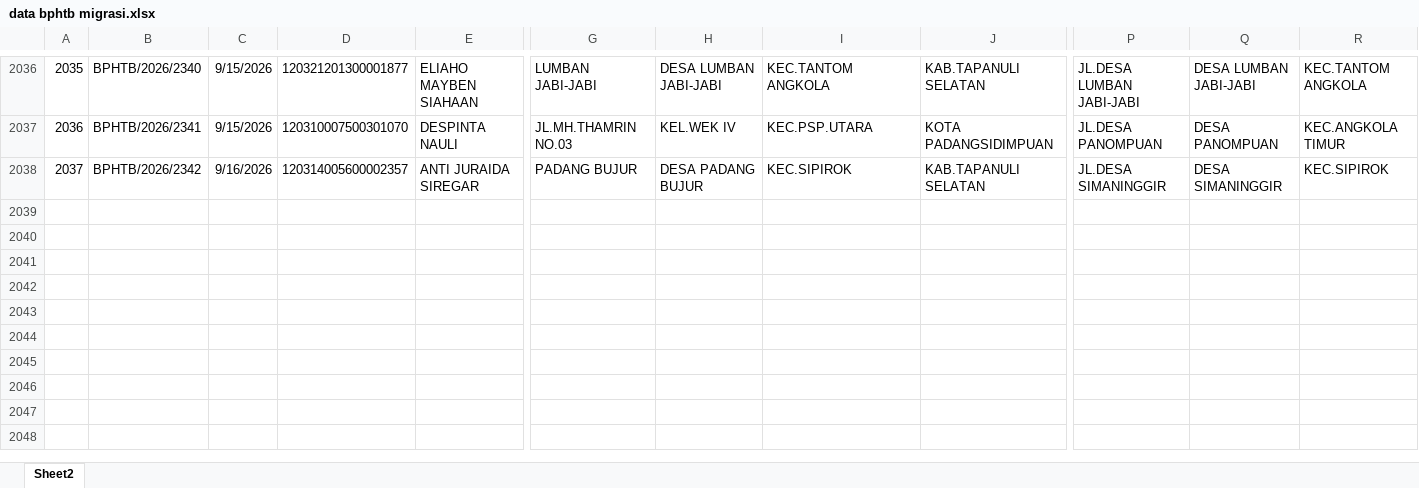
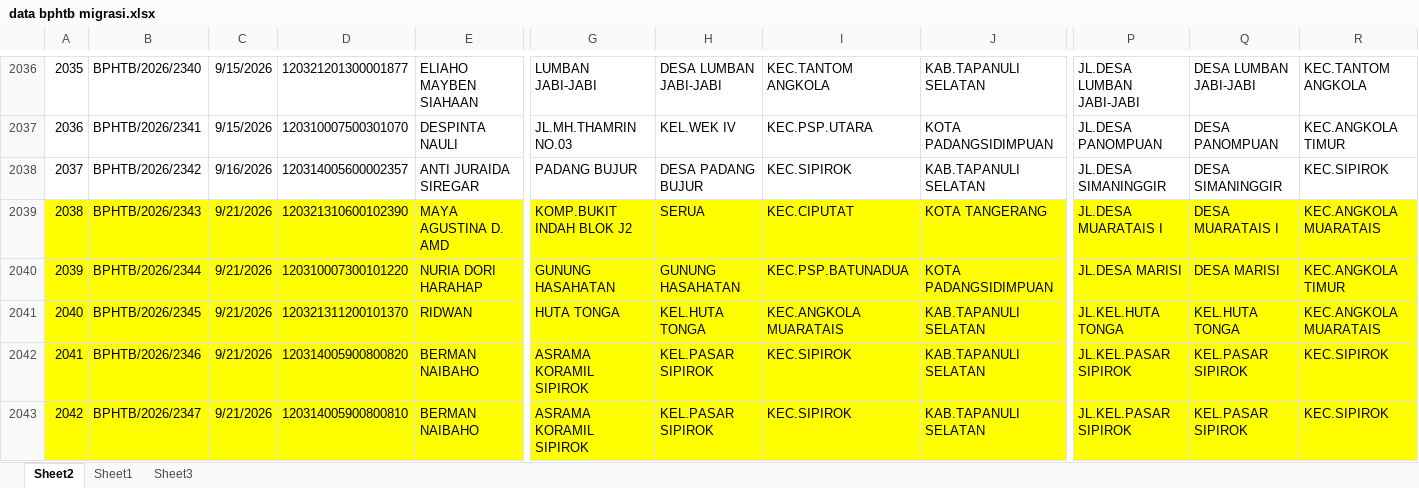
Before and after one commit to hanifathhar/bphtb-online, an Excel workbook: data bphtb migrasi.xlsx, sheet Sheet2, drawn as a sheet; only a part is shown, gaps mark what is left out; values as stored, in another font and other column widths than the file's, no borders; rows hold the shown columns only; the diff names each change by its address in the sheet, - before the commit and + after, or states it on an @@ line.

```diff
--- a/data bphtb migrasi.xlsx (sheet Sheet2)
+++ b/data bphtb migrasi.xlsx (sheet Sheet2)
+sheet tab: Sheet1
+sheet tab: Sheet3
+row 2039: 2038 | BPHTB/2026/2343 | 9/21/2026 | 120321310600102390 | MAYA AGUSTINA D. AMD | KOMP.BUKIT INDAH BLOK J2 | SERUA | KEC.CIPUTAT | KOTA TANGERANG | JL.DESA MUARATAIS I | DESA MUARATAIS I | KEC.ANGKOLA MUARATAIS
+row 2040: 2039 | BPHTB/2026/2344 | 9/21/2026 | 120310007300101220 | NURIA DORI HARAHAP | GUNUNG HASAHATAN | GUNUNG HASAHATAN | KEC.PSP.BATUNADUA | KOTA PADANGSIDIMPUAN | JL.DESA MARISI | DESA MARISI | KEC.ANGKOLA TIMUR
+row 2041: 2040 | BPHTB/2026/2345 | 9/21/2026 | 120321311200101370 | RIDWAN | HUTA TONGA | KEL.HUTA TONGA | KEC.ANGKOLA MUARATAIS | KAB.TAPANULI SELATAN | JL.KEL.HUTA TONGA | KEL.HUTA TONGA | KEC.ANGKOLA MUARATAIS
+row 2042: 2041 | BPHTB/2026/2346 | 9/21/2026 | 120314005900800820 | BERMAN NAIBAHO | ASRAMA KORAMIL SIPIROK | KEL.PASAR SIPIROK | KEC.SIPIROK | KAB.TAPANULI SELATAN | JL.KEL.PASAR SIPIROK | KEL.PASAR SIPIROK | KEC.SIPIROK
+row 2043: 2042 | BPHTB/2026/2347 | 9/21/2026 | 120314005900800810 | BERMAN NAIBAHO | ASRAMA KORAMIL SIPIROK | KEL.PASAR SIPIROK | KEC.SIPIROK | KAB.TAPANULI SELATAN | JL.KEL.PASAR SIPIROK | KEL.PASAR SIPIROK | KEC.SIPIROK
```
Also changed, not shown: 4 other files.
